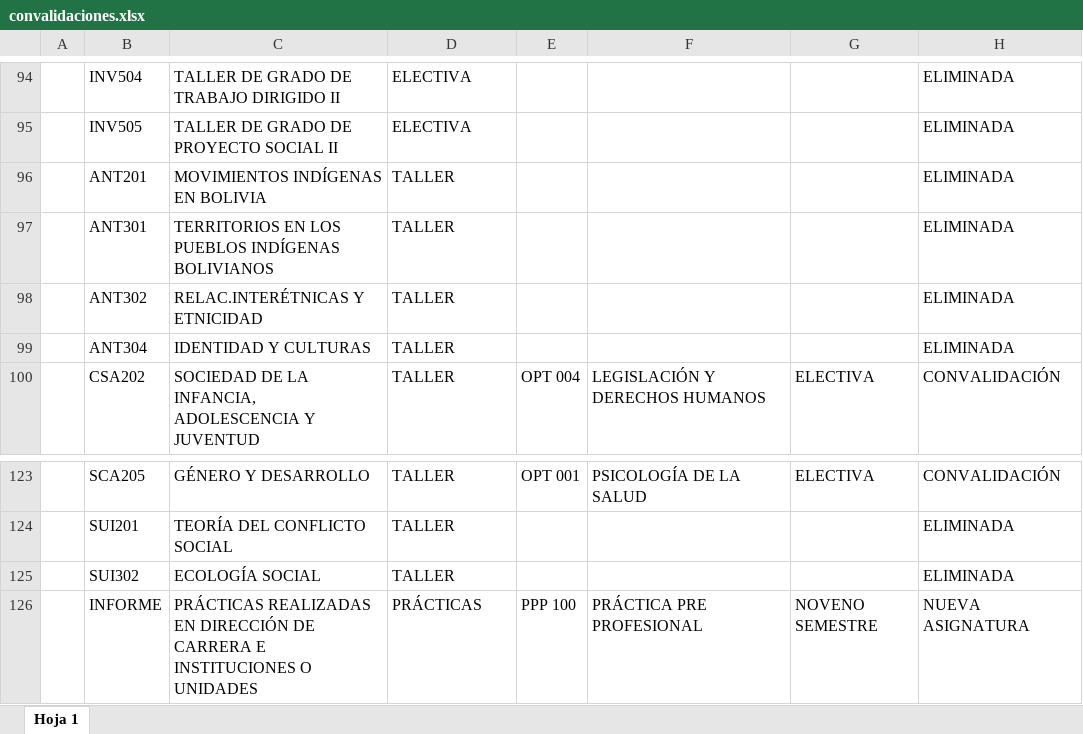
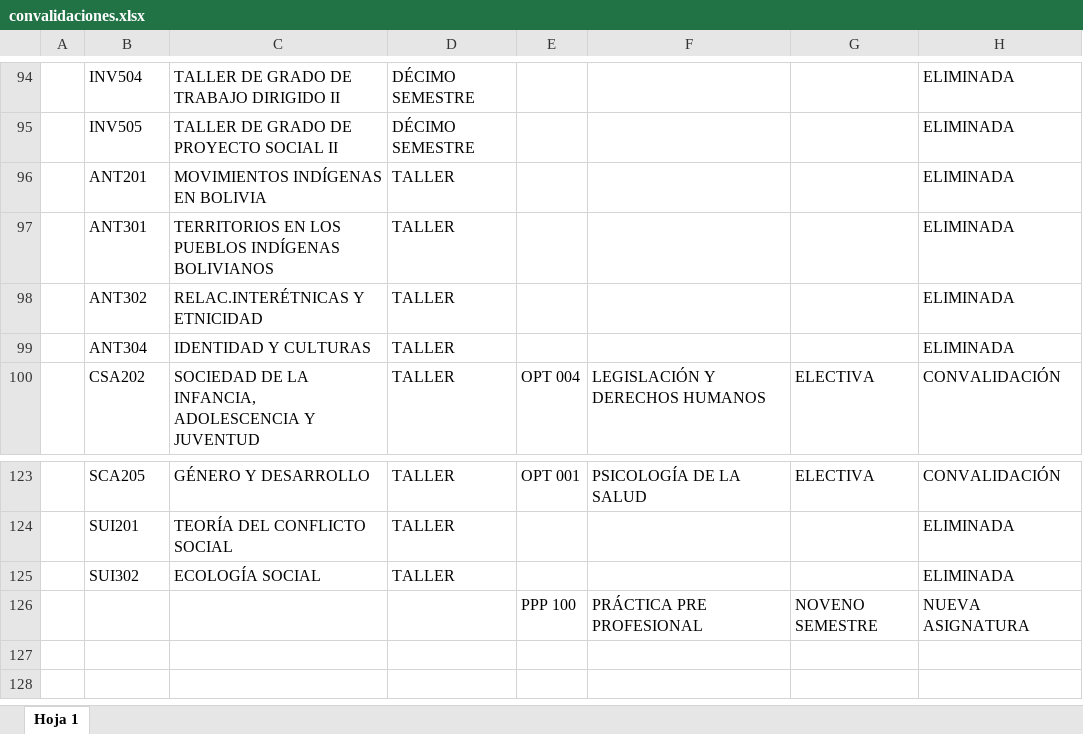
Before and after one commit to wild-wild/HOJA_DE_RUTA, an Excel workbook: ANALIZAR/convalidaciones.xlsx, sheet Hoja 1, drawn as a sheet; only a part is shown, gaps mark what is left out; values as stored, in another font and other column widths than the file's, no cell formats; the diff covers the shown part only; the diff names each change by its address in the sheet, - before the commit and + after, or states it on an @@ line.

```diff
--- a/ANALIZAR/convalidaciones.xlsx (sheet Hoja 1)
+++ b/ANALIZAR/convalidaciones.xlsx (sheet Hoja 1)
-D94:D95: ELECTIVA
+D94:D95: DÉCIMO SEMESTRE
-B126: INFORME
+B126: (empty)
-C126: PRÁCTICAS REALIZADAS EN DIRECCIÓN DE CARRERA E INSTITUCIONES O UNIDADES
+C126: (empty)
-D126: PRÁCTICAS
+D126: (empty)
```
Also changed, not shown: 29 edited cells elsewhere in this sheet, cell formats, 2 other files.
